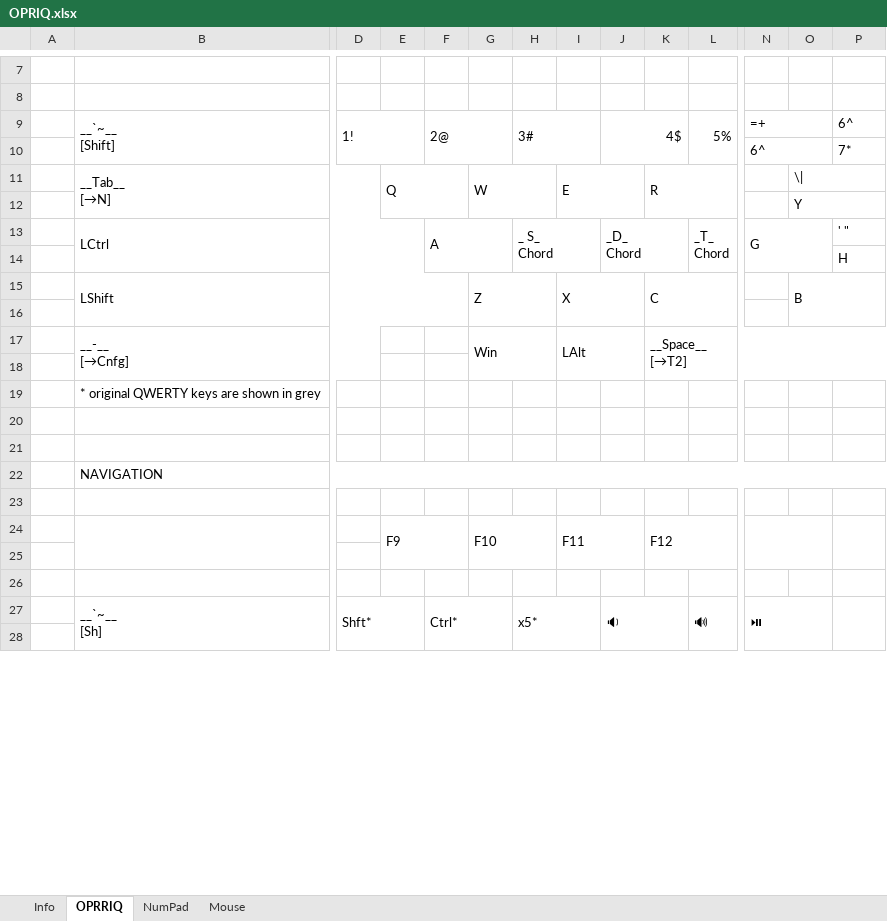
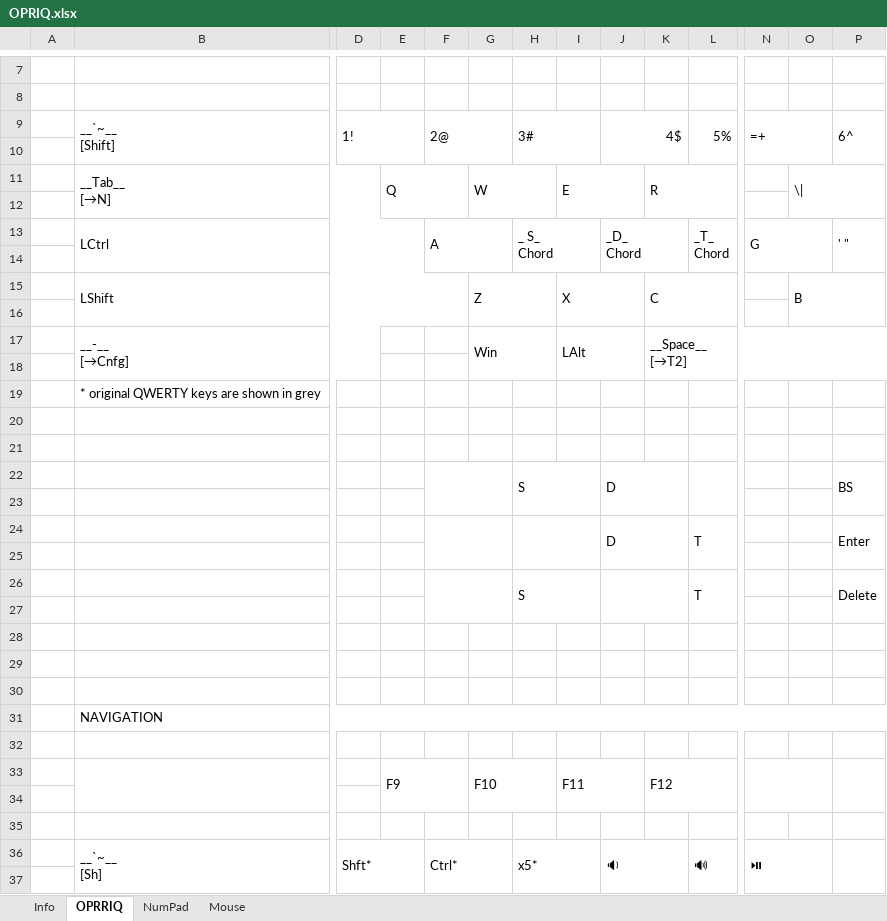
Before and after one commit to rmnavr/opriq, an Excel workbook: Docs/OPRIQ.xlsx, sheet OPRRIQ, drawn as a sheet; only a part is shown, gaps mark what is left out; values as stored, in another font and other column widths than the file's, no cell formats; charts and pictures not drawn; removed rows and columns are numbered as before the commit, all else as after; rows hold the shown columns only; ↵ is a line break in a cell; the diff covers the shown part only; the diff names each change by its address in the sheet, - before the commit and + after, or states it on an @@ line.

```diff
--- a/Docs/OPRIQ.xlsx (sheet OPRRIQ)
+++ b/Docs/OPRIQ.xlsx (sheet OPRRIQ)
-row 10:  |  |  |  |  |  |  |  |  |  |  | 6^ |  | 7*
+row 10: (empty)
-row 12:  |  |  |  |  |  |  |  |  |  |  |  | Y
+row 12: (empty)
-row 14:  |  |  |  |  |  |  |  |  |  |  |  |  | H
+row 14: (empty)
-row 16: (empty)
+row 16: (empty)
-row 22:  | NAVIGATION
+row 22:  |  |  |  |  |  | S |  | D |  |  |  |  | BS
+row 23: (empty)
+row 24:  |  |  |  |  |  |  |  | D |  | T |  |  | Enter
+row 26:  |  |  |  |  |  | S |  |  |  | T |  |  | Delete
+row 27: (empty)
+row 29: (empty)
+row 30: (empty)
+row 31:  | NAVIGATION
+row 32: (empty)
+row 33:  |  |  | F9 |  | F10 |  | F11 |  | F12
+row 34: (empty)
+row 35: (empty)
+row 36:  | __`~__ ↵ [Sh] | Shft* |  | Ctrl* |  | x5* |  | 🔉 |  | 🔊 | ⏯
-row 24:  |  |  | F9 |  | F10 |  | F11 |  | F12
-row 26: (empty)
-row 27:  | __`~__ ↵ [Sh] | Shft* |  | Ctrl* |  | x5* |  | 🔉 |  | 🔊 | ⏯
```
Also changed, not shown: 29 edited cells and merged cells elsewhere in this sheet, cell formats, charts or pictures, 4 other files.
